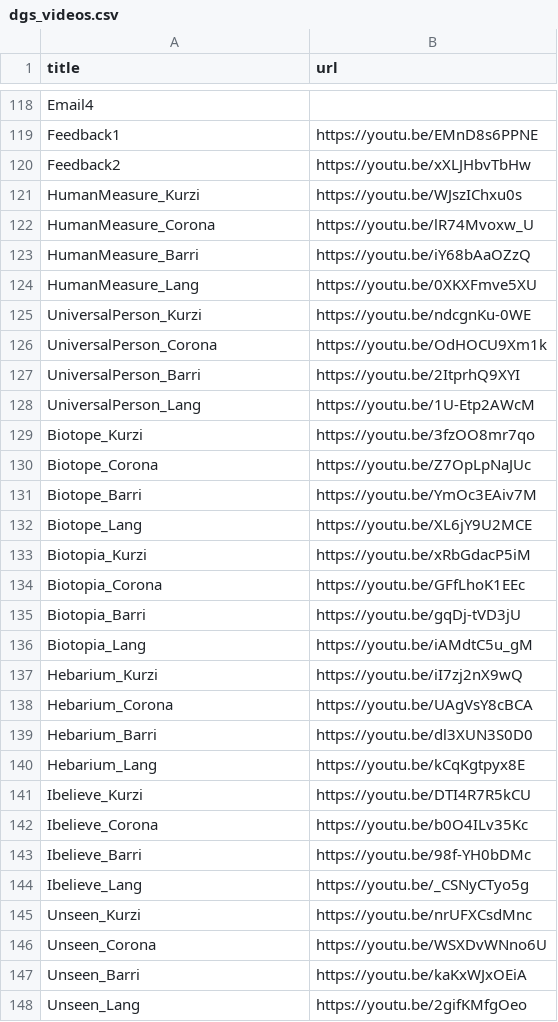
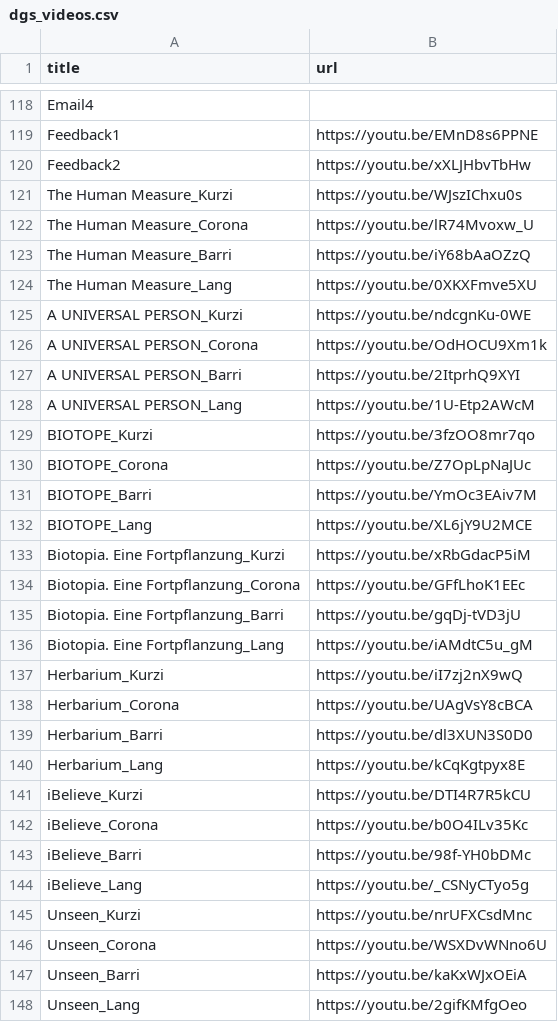
Before and after one commit to arontaupe/KommunikationsKrake, a CSV file: backend/dgs_videos.csv, drawn as a sheet; only a part is shown, gaps mark what is left out; the diff covers the shown part only.

Commit message:
more translation, dynamic video title finder

```diff
--- a/backend/dgs_videos.csv
+++ b/backend/dgs_videos.csv
@@ -120,26 +120,26 @@ Feedback1,https://youtu.be/EMnD8s6PPNE
 Feedback2,https://youtu.be/xXLJHbvTbHw
-HumanMeasure_Kurzi,https://youtu.be/WJszIChxu0s
-HumanMeasure_Corona,https://youtu.be/lR74Mvoxw_U
-HumanMeasure_Barri,https://youtu.be/iY68bAaOZzQ
-HumanMeasure_Lang,https://youtu.be/0XKXFmve5XU
-UniversalPerson_Kurzi,https://youtu.be/ndcgnKu-0WE
-UniversalPerson_Corona,https://youtu.be/OdHOCU9Xm1k
-UniversalPerson_Barri,https://youtu.be/2ItprhQ9XYI
-UniversalPerson_Lang,https://youtu.be/1U-Etp2AWcM
-Biotope_Kurzi,https://youtu.be/3fzOO8mr7qo
-Biotope_Corona,https://youtu.be/Z7OpLpNaJUc
-Biotope_Barri,https://youtu.be/YmOc3EAiv7M
-Biotope_Lang,https://youtu.be/XL6jY9U2MCE
-Biotopia_Kurzi,https://youtu.be/xRbGdacP5iM
-Biotopia_Corona,https://youtu.be/GFfLhoK1EEc
-Biotopia_Barri,https://youtu.be/gqDj-tVD3jU
-Biotopia_Lang,https://youtu.be/iAMdtC5u_gM
-Hebarium_Kurzi,https://youtu.be/iI7zj2nX9wQ
-Hebarium_Corona,https://youtu.be/UAgVsY8cBCA
-Hebarium_Barri,https://youtu.be/dl3XUN3S0D0
-Hebarium_Lang,https://youtu.be/kCqKgtpyx8E
-Ibelieve_Kurzi,https://youtu.be/DTI4R7R5kCU
-Ibelieve_Corona,https://youtu.be/b0O4ILv35Kc
-Ibelieve_Barri,https://youtu.be/98f-YH0bDMc
-Ibelieve_Lang,https://youtu.be/_CSNyCTyo5g
+The Human Measure_Kurzi,https://youtu.be/WJszIChxu0s
+The Human Measure_Corona,https://youtu.be/lR74Mvoxw_U
+The Human Measure_Barri,https://youtu.be/iY68bAaOZzQ
+The Human Measure_Lang,https://youtu.be/0XKXFmve5XU
+A UNIVERSAL PERSON_Kurzi,https://youtu.be/ndcgnKu-0WE
+A UNIVERSAL PERSON_Corona,https://youtu.be/OdHOCU9Xm1k
+A UNIVERSAL PERSON_Barri,https://youtu.be/2ItprhQ9XYI
+A UNIVERSAL PERSON_Lang,https://youtu.be/1U-Etp2AWcM
+BIOTOPE_Kurzi,https://youtu.be/3fzOO8mr7qo
+BIOTOPE_Corona,https://youtu.be/Z7OpLpNaJUc
+BIOTOPE_Barri,https://youtu.be/YmOc3EAiv7M
+BIOTOPE_Lang,https://youtu.be/XL6jY9U2MCE
+Biotopia. Eine Fortpflanzung_Kurzi,https://youtu.be/xRbGdacP5iM
+Biotopia. Eine Fortpflanzung_Corona,https://youtu.be/GFfLhoK1EEc
+Biotopia. Eine Fortpflanzung_Barri,https://youtu.be/gqDj-tVD3jU
+Biotopia. Eine Fortpflanzung_Lang,https://youtu.be/iAMdtC5u_gM
+Herbarium_Kurzi,https://youtu.be/iI7zj2nX9wQ
+Herbarium_Corona,https://youtu.be/UAgVsY8cBCA
+Herbarium_Barri,https://youtu.be/dl3XUN3S0D0
+Herbarium_Lang,https://youtu.be/kCqKgtpyx8E
+iBelieve_Kurzi,https://youtu.be/DTI4R7R5kCU
+iBelieve_Corona,https://youtu.be/b0O4ILv35Kc
+iBelieve_Barri,https://youtu.be/98f-YH0bDMc
+iBelieve_Lang,https://youtu.be/_CSNyCTyo5g
 Unseen_Kurzi,https://youtu.be/nrUFXCsdMnc
```
Also changed, not shown: 32 edited cells elsewhere in this file, 6 other files.
